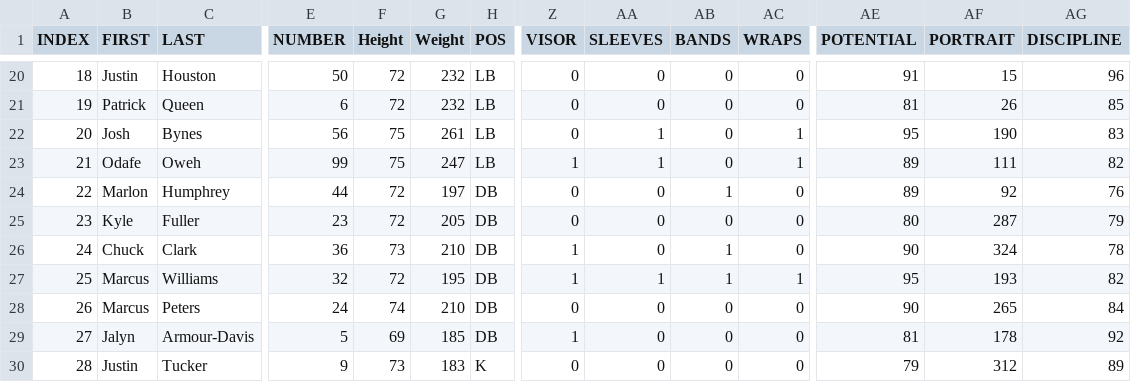
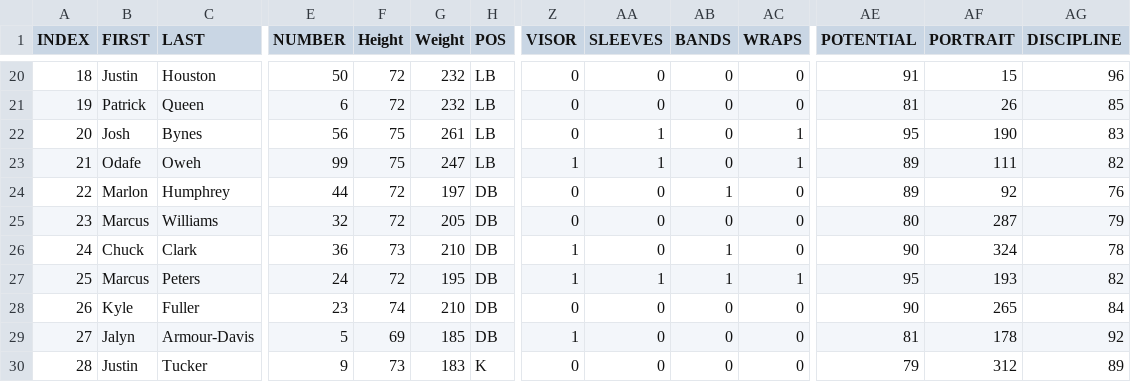
Before and after one commit to vskaush2/AxisFootballMods, a CSV file: Mods/Team Mods/Baltimore Ravens/ROSTER.CSV, drawn as a sheet; only a part is shown, gaps mark what is left out; removed rows and columns are numbered as before the commit, all else as after; rows hold the shown columns only; the diff names each change by its address in the sheet, - before the commit and + after, or states it on an @@ line.

```diff
--- a/Mods/Team Mods/Baltimore Ravens/ROSTER.CSV
+++ b/Mods/Team Mods/Baltimore Ravens/ROSTER.CSV
-row 25: 23 | Kyle | Fuller | 23 | 72 | 205 | DB | 0 | 0 | 0 | 0 | 80 | 287 | 79
+row 25: 23 | Marcus | Williams | 32 | 72 | 205 | DB | 0 | 0 | 0 | 0 | 80 | 287 | 79
-row 27: 25 | Marcus | Williams | 32 | 72 | 195 | DB | 1 | 1 | 1 | 1 | 95 | 193 | 82
@@ column A (INDEX) renumbered in row 27 @@
-F27 (Height): 74
+F27 (Height): 72
-G27 (Weight): 210
+G27 (Weight): 195
-Z27 (VISOR): 0
+Z27 (VISOR): 1
-AA27 (SLEEVES): 0
+AA27 (SLEEVES): 1
-AB27 (BANDS): 0
+AB27 (BANDS): 1
-AC27 (WRAPS): 0
+AC27 (WRAPS): 1
-AE27 (POTENTIAL): 90
+AE27 (POTENTIAL): 95
-AF27 (PORTRAIT): 265
+AF27 (PORTRAIT): 193
-AG27 (DISCIPLINE): 84
+AG27 (DISCIPLINE): 82
+row 28: 26 | Kyle | Fuller | 23 | 74 | 210 | DB | 0 | 0 | 0 | 0 | 90 | 265 | 84
```
Also changed, not shown: Mods/Team Mods/Arizona Cardinals/ROSTER.CSV, Mods/Team Mods/Atlanta Falcons/ROSTER.CSV, 28 other files.
